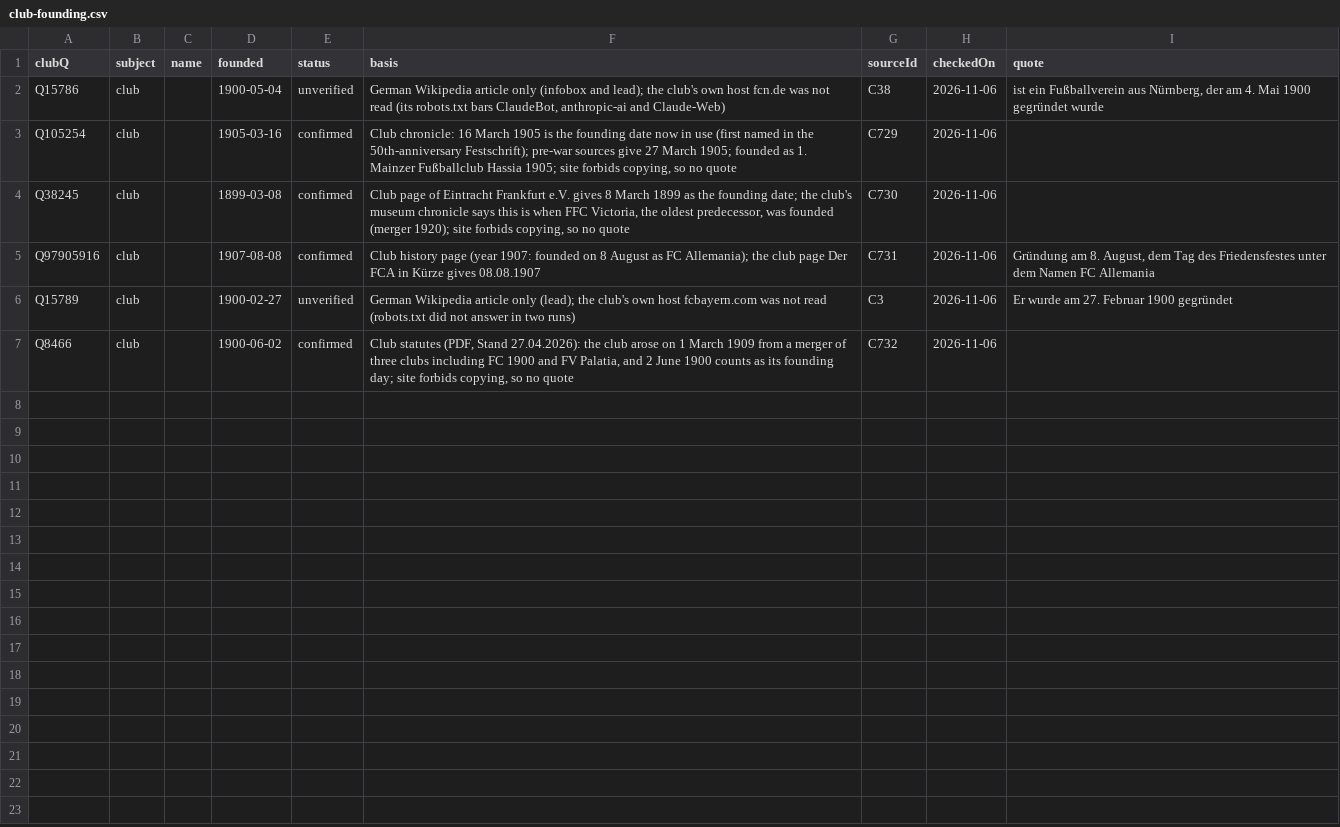
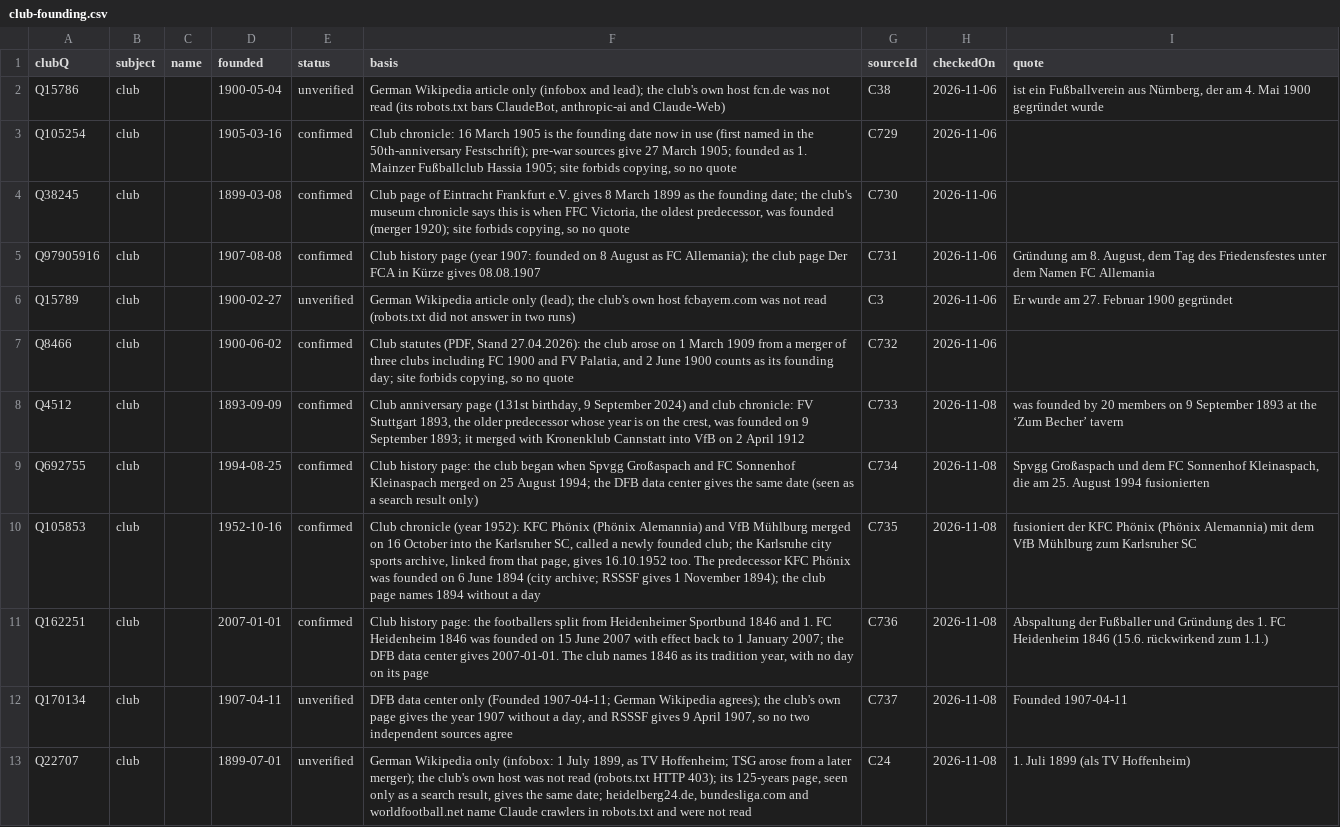
Before and after one commit to AlexGrozavul/Football, a CSV file: data/club-founding.csv, drawn as a sheet; the diff names each change by its address in the sheet, - before the commit and + after, or states it on an @@ line.

```diff
--- a/data/club-founding.csv
+++ b/data/club-founding.csv
+row 8: Q4512 | club |  | 1893-09-09 | confirmed | Club anniversary page (131st birthday, 9 September 2024) and club chronicle: FV Stuttgart 1893, the older predecessor whose year is on the crest, was founded on 9 September 1893; it merged with Kronenklub Cannstatt into VfB on 2 April 1912 | C733 | 2026-11-08 | was founded by 20 members on 9 September 1893 at the ‘Zum Becher’ tavern
+row 9: Q692755 | club |  | 1994-08-25 | confirmed | Club history page: the club began when Spvgg Großaspach and FC Sonnenhof Kleinaspach merged on 25 August 1994; the DFB data center gives the same date (seen as a search result only) | C734 | 2026-11-08 | Spvgg Großaspach und dem FC Sonnenhof Kleinaspach, die am 25. August 1994 fusionierten
+row 10: Q105853 | club |  | 1952-10-16 | confirmed | Club chronicle (year 1952): KFC Phönix (Phönix Alemannia) and VfB Mühlburg merged on 16 October into the Karlsruher SC, called a newly founded club; the Karlsruhe city sports archive, linked from that page, gives 16.10.1952 too. The predecessor KFC Phönix was founded on 6 June 1894 (city archive; RSSSF gives 1 November 1894); the club page names 1894 without a day | C735 | 2026-11-08 | fusioniert der KFC Phönix (Phönix Alemannia) mit dem VfB Mühlburg zum Karlsruher SC
+row 11: Q162251 | club |  | 2007-01-01 | confirmed | Club history page: the footballers split from Heidenheimer Sportbund 1846 and 1. FC Heidenheim 1846 was founded on 15 June 2007 with effect back to 1 January 2007; the DFB data center gives 2007-01-01. The club names 1846 as its tradition year, with no day on its page | C736 | 2026-11-08 | Abspaltung der Fußballer und Gründung des 1. FC Heidenheim 1846 (15.6. rückwirkend zum 1.1.)
+row 12: Q170134 | club |  | 1907-04-11 | unverified | DFB data center only (Founded 1907-04-11; German Wikipedia agrees); the club's own page gives the year 1907 without a day, and RSSSF gives 9 April 1907, so no two independent sources agree | C737 | 2026-11-08 | Founded 1907-04-11
+row 13: Q22707 | club |  | 1899-07-01 | unverified | German Wikipedia only (infobox: 1 July 1899, as TV Hoffenheim; TSG arose from a later merger); the club's own host was not read (robots.txt HTTP 403); its 125-years page, seen only as a search result, gives the same date; heidelberg24.de, bundesliga.com and worldfootball.net name Claude crawlers in robots.txt and were not read | C24 | 2026-11-08 | 1. Juli 1899 (als TV Hoffenheim)
```
Also changed, not shown: data/club-culture-sources.csv, 4 other files.
